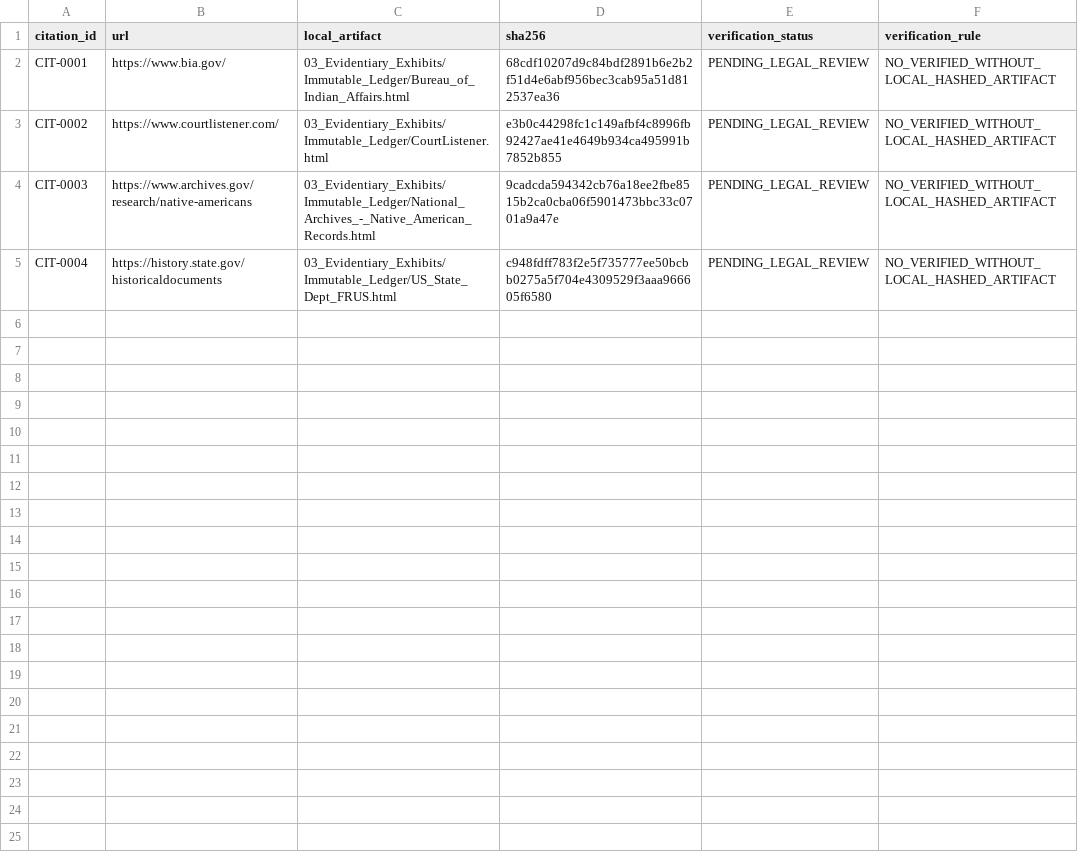
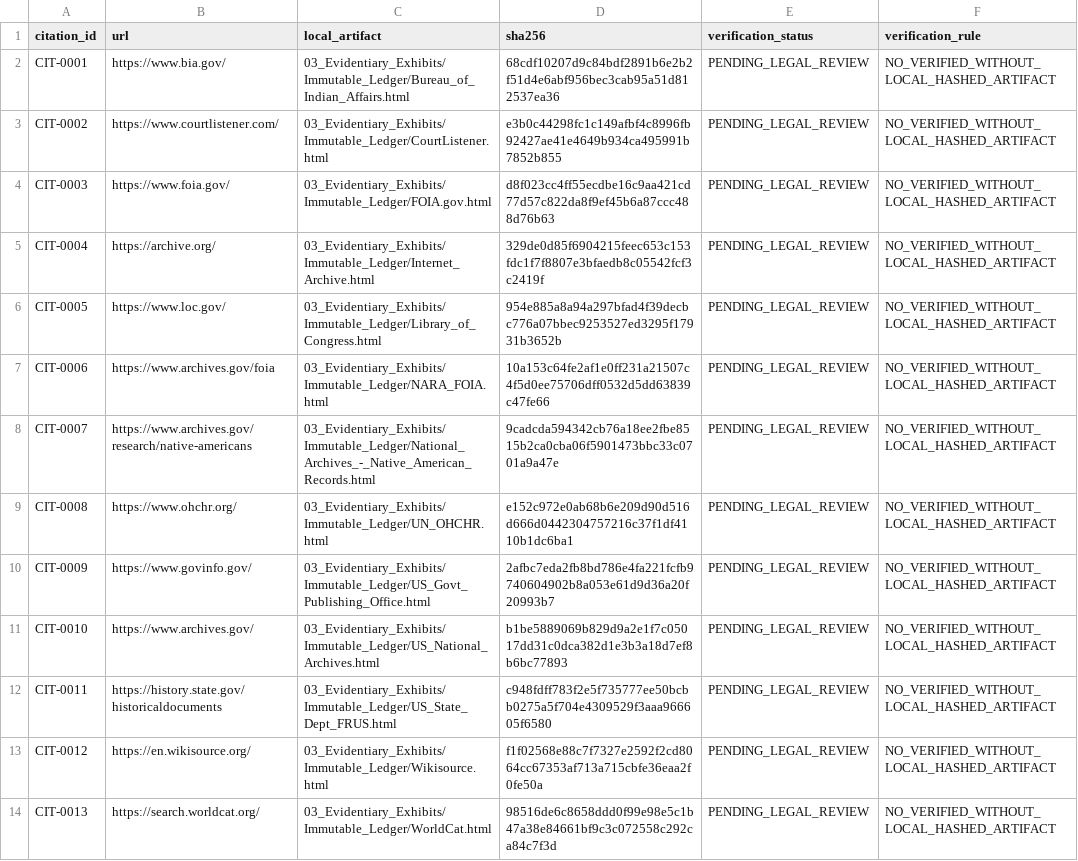
Before and after one commit to GlobalRestitutionAlliance/turtle-island-us-va-upper-mattaponi-tribe-master-litigation, a CSV file: 03_Evidentiary_Exhibits/CITATION_INDEX.csv, drawn as a sheet.

Commit message:
Batch 2b: harvest expanded sources, citations, manifests

```diff
--- a/03_Evidentiary_Exhibits/CITATION_INDEX.csv
+++ b/03_Evidentiary_Exhibits/CITATION_INDEX.csv
@@ -3,3 +3,12 @@ CIT-0001,https://www.bia.gov/,03_Evidentiary_Exhibits/Immutable_Ledger/Bureau_of
 CIT-0002,https://www.courtlistener.com/,03_Evidentiary_Exhibits/Immutable_Ledger/CourtListener.html,e3b0c44298fc1c149afbf4c8996fb92427ae41e4649b934ca495991b7852b855,PENDING_LEGAL_REVIEW,NO_VERIFIED_WITHOUT_LOCAL_HASHED_ARTIFACT
-CIT-0003,https://www.archives.gov/research/native-americans,03_Evidentiary_Exhibits/Immutable_Ledger/National_Archives_-_Native_American_Records.html,9cadcda594342cb76a18ee2fbe8515b2ca0cba06f5901473bbc33c0701a9a47e,PENDING_LEGAL_REVIEW,NO_VERIFIED_WITHOUT_LOCAL_HASHED_ARTIFACT
-CIT-0004,https://history.state.gov/historicaldocuments,03_Evidentiary_Exhibits/Immutable_Ledger/US_State_Dept_FRUS.html,c948fdff783f2e5f735777ee50bcbb0275a5f704e4309529f3aaa966605f6580,PENDING_LEGAL_REVIEW,NO_VERIFIED_WITHOUT_LOCAL_HASHED_ARTIFACT
+CIT-0003,https://www.foia.gov/,03_Evidentiary_Exhibits/Immutable_Ledger/FOIA.gov.html,d8f023cc4ff55ecdbe16c9aa421cd77d57c822da8f9ef45b6a87ccc488d76b63,PENDING_LEGAL_REVIEW,NO_VERIFIED_WITHOUT_LOCAL_HASHED_ARTIFACT
+CIT-0004,https://archive.org/,03_Evidentiary_Exhibits/Immutable_Ledger/Internet_Archive.html,329de0d85f6904215feec653c153fdc1f7f8807e3bfaedb8c05542fcf3c2419f,PENDING_LEGAL_REVIEW,NO_VERIFIED_WITHOUT_LOCAL_HASHED_ARTIFACT
+CIT-0005,https://www.loc.gov/,03_Evidentiary_Exhibits/Immutable_Ledger/Library_of_Congress.html,954e885a8a94a297bfad4f39decbc776a07bbec9253527ed3295f17931b3652b,PENDING_LEGAL_REVIEW,NO_VERIFIED_WITHOUT_LOCAL_HASHED_ARTIFACT
+CIT-0006,https://www.archives.gov/foia,03_Evidentiary_Exhibits/Immutable_Ledger/NARA_FOIA.html,10a153c64fe2af1e0ff231a21507c4f5d0ee75706dff0532d5dd63839c47fe66,PENDING_LEGAL_REVIEW,NO_VERIFIED_WITHOUT_LOCAL_HASHED_ARTIFACT
+CIT-0007,https://www.archives.gov/research/native-americans,03_Evidentiary_Exhibits/Immutable_Ledger/National_Archives_-_Native_American_Records.html,9cadcda594342cb76a18ee2fbe8515b2ca0cba06f5901473bbc33c0701a9a47e,PENDING_LEGAL_REVIEW,NO_VERIFIED_WITHOUT_LOCAL_HASHED_ARTIFACT
+CIT-0008,https://www.ohchr.org/,03_Evidentiary_Exhibits/Immutable_Ledger/UN_OHCHR.html,e152c972e0ab68b6e209d90d516d666d0442304757216c37f1df4110b1dc6ba1,PENDING_LEGAL_REVIEW,NO_VERIFIED_WITHOUT_LOCAL_HASHED_ARTIFACT
+CIT-0009,https://www.govinfo.gov/,03_Evidentiary_Exhibits/Immutable_Ledger/US_Govt_Publishing_Office.html,2afbc7eda2fb8bd786e4fa221fcfb9740604902b8a053e61d9d36a20f20993b7,PENDING_LEGAL_REVIEW,NO_VERIFIED_WITHOUT_LOCAL_HASHED_ARTIFACT
+CIT-0010,https://www.archives.gov/,03_Evidentiary_Exhibits/Immutable_Ledger/US_National_Archives.html,b1be5889069b829d9a2e1f7c05017dd31c0dca382d1e3b3a18d7ef8b6bc77893,PENDING_LEGAL_REVIEW,NO_VERIFIED_WITHOUT_LOCAL_HASHED_ARTIFACT
+CIT-0011,https://history.state.gov/historicaldocuments,03_Evidentiary_Exhibits/Immutable_Ledger/US_State_Dept_FRUS.html,c948fdff783f2e5f735777ee50bcbb0275a5f704e4309529f3aaa966605f6580,PENDING_LEGAL_REVIEW,NO_VERIFIED_WITHOUT_LOCAL_HASHED_ARTIFACT
+CIT-0012,https://en.wikisource.org/,03_Evidentiary_Exhibits/Immutable_Ledger/Wikisource.html,f1f02568e88c7f7327e2592f2cd8064cc67353af713a715cbfe36eaa2f0fe50a,PENDING_LEGAL_REVIEW,NO_VERIFIED_WITHOUT_LOCAL_HASHED_ARTIFACT
+CIT-0013,https://search.worldcat.org/,03_Evidentiary_Exhibits/Immutable_Ledger/WorldCat.html,98516de6c8658ddd0f99e98e5c1b47a38e84661bf9c3c072558c292ca84c7f3d,PENDING_LEGAL_REVIEW,NO_VERIFIED_WITHOUT_LOCAL_HASHED_ARTIFACT
```
Also changed, not shown: 34 other files.
